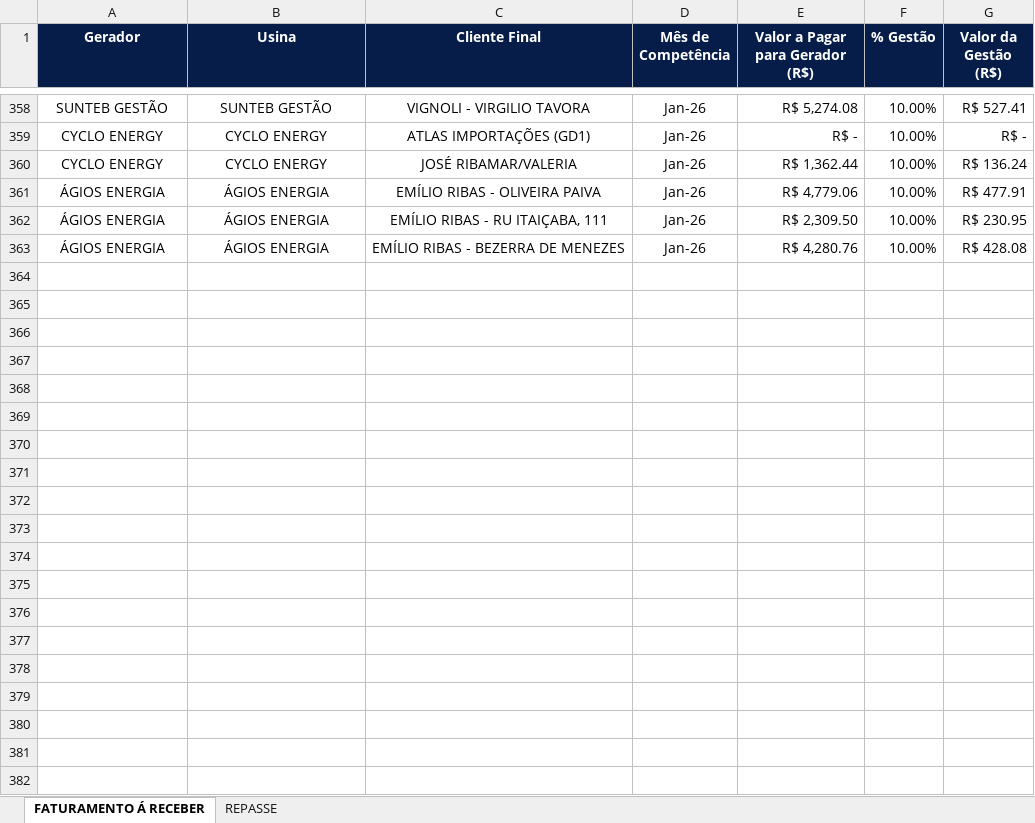
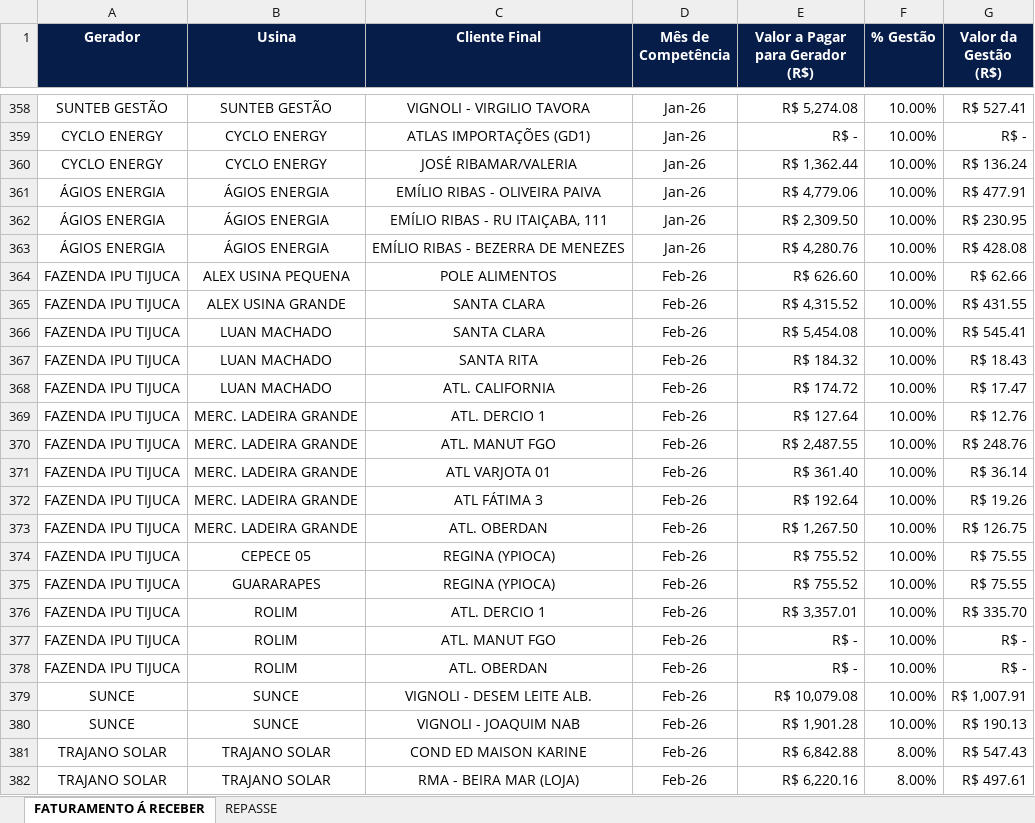
Before and after one commit to JoaoVNTR/Financeiro, an Excel workbook: fat.xlsx, sheet FATURAMENTO Á RECEBER, drawn as a sheet; only a part is shown, gaps mark what is left out; values as stored, in another font and other column widths than the file's, no borders; the diff covers the shown part only; the diff names each change by its address in the sheet, - before the commit and + after, or states it on an @@ line.

Commit message:
Add files via upload

```diff
--- a/fat.xlsx (sheet FATURAMENTO Á RECEBER)
+++ b/fat.xlsx (sheet FATURAMENTO Á RECEBER)
+row 364: FAZENDA IPU TIJUCA | ALEX USINA PEQUENA | POLE ALIMENTOS | Feb-26 | R$ 626.60 | 10.00% | R$ 62.66
+row 365: FAZENDA IPU TIJUCA | ALEX USINA GRANDE | SANTA CLARA | Feb-26 | R$ 4,315.52 | 10.00% | R$ 431.55
+row 366: FAZENDA IPU TIJUCA | LUAN MACHADO | SANTA CLARA | Feb-26 | R$ 5,454.08 | 10.00% | R$ 545.41
+row 367: FAZENDA IPU TIJUCA | LUAN MACHADO | SANTA RITA | Feb-26 | R$ 184.32 | 10.00% | R$ 18.43
+row 368: FAZENDA IPU TIJUCA | LUAN MACHADO | ATL. CALIFORNIA | Feb-26 | R$ 174.72 | 10.00% | R$ 17.47
+row 369: FAZENDA IPU TIJUCA | MERC. LADEIRA GRANDE | ATL. DERCIO 1 | Feb-26 | R$ 127.64 | 10.00% | R$ 12.76
+row 370: FAZENDA IPU TIJUCA | MERC. LADEIRA GRANDE | ATL. MANUT FGO | Feb-26 | R$ 2,487.55 | 10.00% | R$ 248.76
+row 371: FAZENDA IPU TIJUCA | MERC. LADEIRA GRANDE | ATL VARJOTA 01 | Feb-26 | R$ 361.40 | 10.00% | R$ 36.14
+row 372: FAZENDA IPU TIJUCA | MERC. LADEIRA GRANDE | ATL FÁTIMA 3 | Feb-26 | R$ 192.64 | 10.00% | R$ 19.26
+row 373: FAZENDA IPU TIJUCA | MERC. LADEIRA GRANDE | ATL. OBERDAN | Feb-26 | R$ 1,267.50 | 10.00% | R$ 126.75
+row 374: FAZENDA IPU TIJUCA | CEPECE 05 | REGINA (YPIOCA) | Feb-26 | R$ 755.52 | 10.00% | R$ 75.55
+row 375: FAZENDA IPU TIJUCA | GUARARAPES | REGINA (YPIOCA) | Feb-26 | R$ 755.52 | 10.00% | R$ 75.55
+row 376: FAZENDA IPU TIJUCA | ROLIM | ATL. DERCIO 1 | Feb-26 | R$ 3,357.01 | 10.00% | R$ 335.70
+row 377: FAZENDA IPU TIJUCA | ROLIM | ATL. MANUT FGO | Feb-26 | R$ - | 10.00% | R$ -
+row 378: FAZENDA IPU TIJUCA | ROLIM | ATL. OBERDAN | Feb-26 | R$ - | 10.00% | R$ -
+row 379: SUNCE | SUNCE | VIGNOLI - DESEM LEITE ALB. | Feb-26 | R$ 10,079.08 | 10.00% | R$ 1,007.91
+row 380: SUNCE | SUNCE | VIGNOLI - JOAQUIM NAB | Feb-26 | R$ 1,901.28 | 10.00% | R$ 190.13
+row 381: TRAJANO SOLAR | TRAJANO SOLAR | COND ED MAISON KARINE | Feb-26 | R$ 6,842.88 | 8.00% | R$ 547.43
+row 382: TRAJANO SOLAR | TRAJANO SOLAR | RMA - BEIRA MAR (LOJA) | Feb-26 | R$ 6,220.16 | 8.00% | R$ 497.61
```
Also changed, not shown: 98 added rows elsewhere in this sheet.
